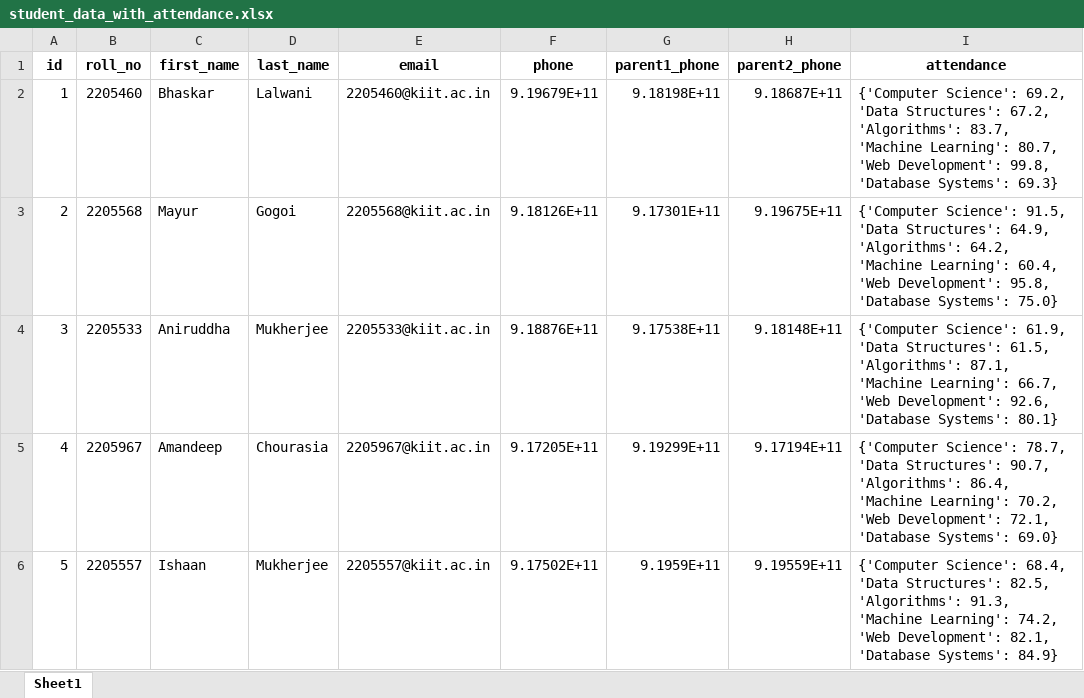
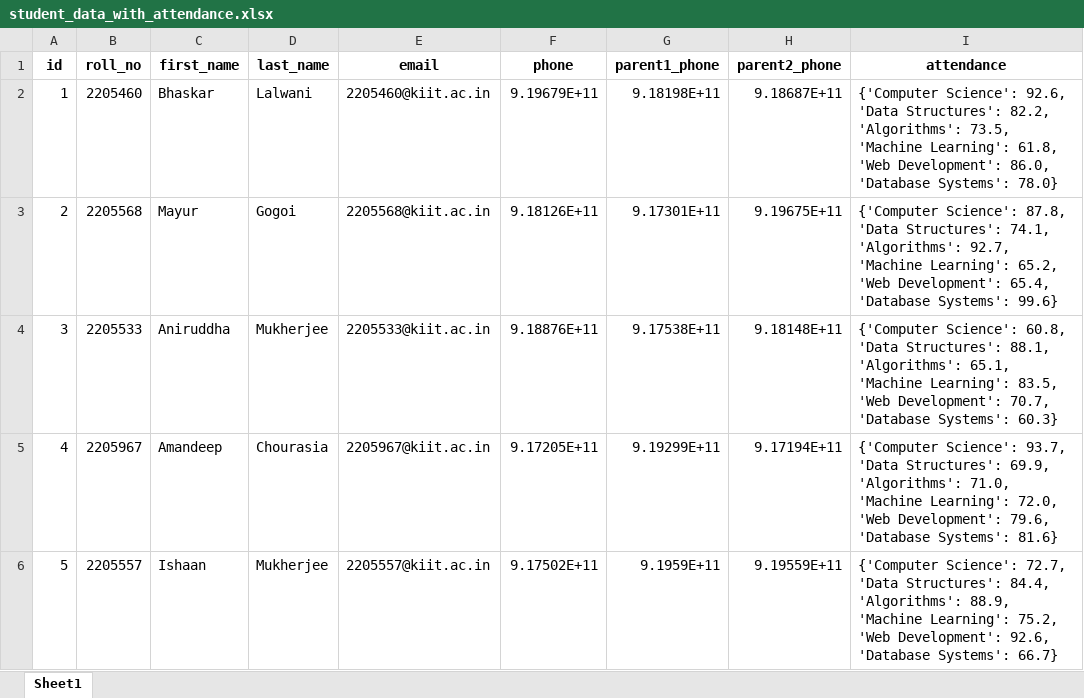
Before and after one commit to annimukherjee/tutor-mentor-agent, an Excel workbook: data/student_data_with_attendance.xlsx, sheet Sheet1, drawn as a sheet; values as stored, in another font and other column widths than the file's, no borders; the diff names each change by its address in the sheet, - before the commit and + after, or states it on an @@ line.

Commit message:
added dynamic rendering to student_details

```diff
--- a/data/student_data_with_attendance.xlsx (sheet Sheet1)
+++ b/data/student_data_with_attendance.xlsx (sheet Sheet1)
-I2 (attendance): {'Computer Science': 69.2, 'Data Structures': 67.2, 'Algorithms': 83.7, 'Machine Learning': 80.7, 'Web Development': 99.8, 'Database Systems': 69.3}
+I2 (attendance): {'Computer Science': 92.6, 'Data Structures': 82.2, 'Algorithms': 73.5, 'Machine Learning': 61.8, 'Web Development': 86.0, 'Database Systems': 78.0}
-I3 (attendance): {'Computer Science': 91.5, 'Data Structures': 64.9, 'Algorithms': 64.2, 'Machine Learning': 60.4, 'Web Development': 95.8, 'Database Systems': 75.0}
+I3 (attendance): {'Computer Science': 87.8, 'Data Structures': 74.1, 'Algorithms': 92.7, 'Machine Learning': 65.2, 'Web Development': 65.4, 'Database Systems': 99.6}
-I4 (attendance): {'Computer Science': 61.9, 'Data Structures': 61.5, 'Algorithms': 87.1, 'Machine Learning': 66.7, 'Web Development': 92.6, 'Database Systems': 80.1}
+I4 (attendance): {'Computer Science': 60.8, 'Data Structures': 88.1, 'Algorithms': 65.1, 'Machine Learning': 83.5, 'Web Development': 70.7, 'Database Systems': 60.3}
-I5 (attendance): {'Computer Science': 78.7, 'Data Structures': 90.7, 'Algorithms': 86.4, 'Machine Learning': 70.2, 'Web Development': 72.1, 'Database Systems': 69.0}
+I5 (attendance): {'Computer Science': 93.7, 'Data Structures': 69.9, 'Algorithms': 71.0, 'Machine Learning': 72.0, 'Web Development': 79.6, 'Database Systems': 81.6}
-I6 (attendance): {'Computer Science': 68.4, 'Data Structures': 82.5, 'Algorithms': 91.3, 'Machine Learning': 74.2, 'Web Development': 82.1, 'Database Systems': 84.9}
+I6 (attendance): {'Computer Science': 72.7, 'Data Structures': 84.4, 'Algorithms': 88.9, 'Machine Learning': 75.2, 'Web Development': 92.6, 'Database Systems': 66.7}
```
Also changed, not shown: data/computer_science_attendance.xlsx, data/data_structures_attendance.xlsx, 13 other files.
